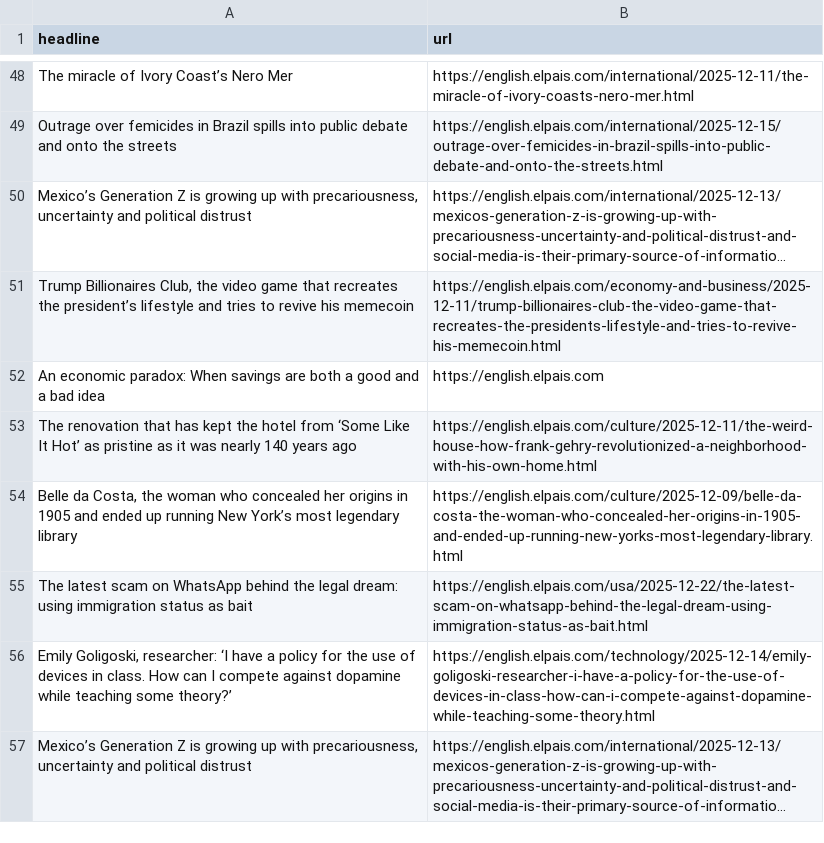
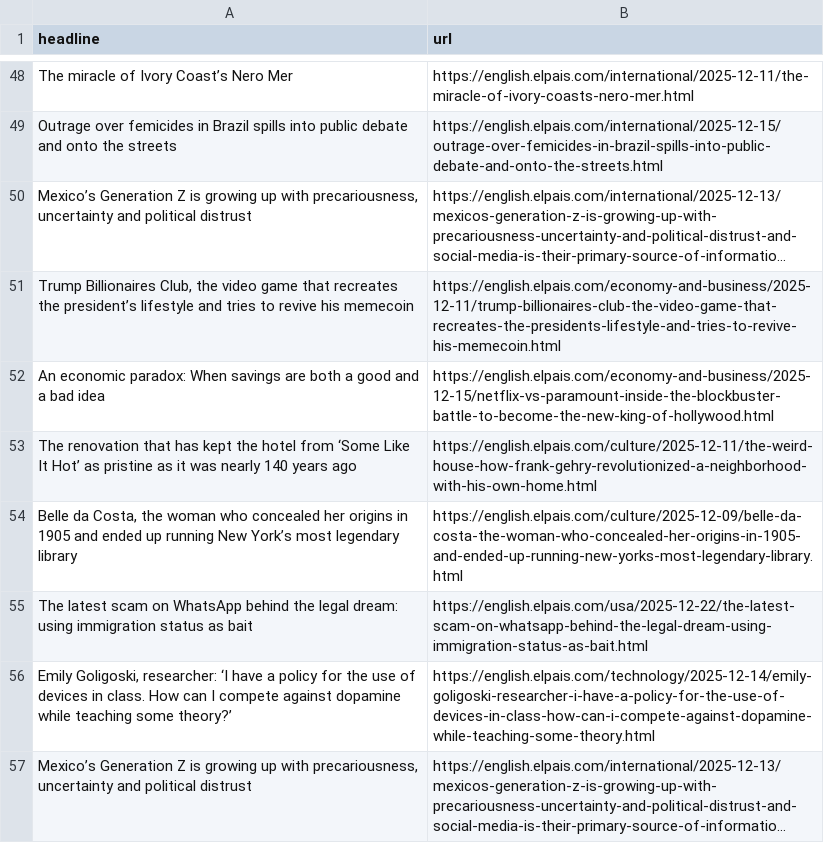
Before and after one commit to berberebecca/el-pais-autoscraper, a CSV file: headlines.csv, drawn as a sheet; only a part is shown, gaps mark what is left out; long unchanged cells end in ….

```diff
--- a/headlines.csv
+++ b/headlines.csv
@@ -52,3 +52,3 @@ Outrage over femicides in Brazil spills into public debate and onto the streets,
 "Trump Billionaires Club, the video game that recreates the president’s lifestyle and tries to revive his memecoin",https://english.elpais.com/economy-and-business/2025-12-11/trump-billionaires-club-the-video-game-that-recreates-the-presidents-lifestyle-and-tries-to-revive-his-memecoin.html
-An economic paradox: When savings are both a good and a bad idea,https://english.elpais.com
+An economic paradox: When savings are both a good and a bad idea,https://english.elpais.com/economy-and-business/2025-12-15/netflix-vs-paramount-inside-the-blockbuster-battle-to-become-the-new-king-of-hollywood.html
 The renovation that has kept the hotel from ‘Some Like It Hot’ as pristine as it was nearly 140 years ago,https://english.elpais.com/culture/2025-12-11/the-weird-house-how-frank-gehry-revolutionized-a-neighborhood-with-his-own-home.html
```
